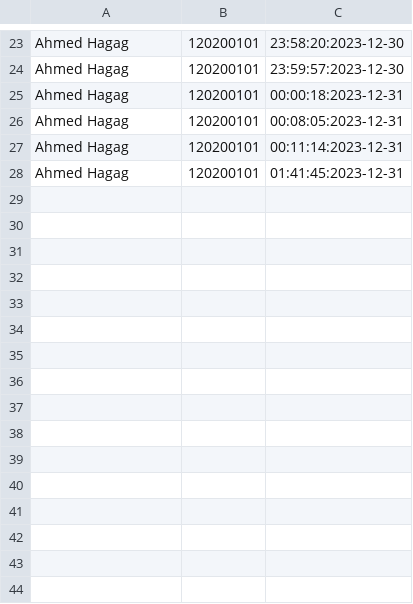
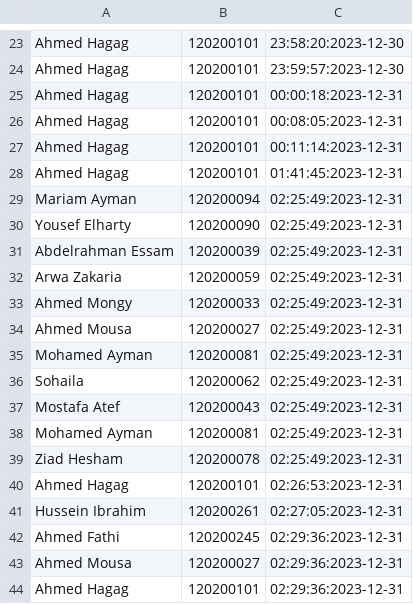
Before and after one commit to Ahmed1Mousa/Attendo, a CSV file: Attendance.csv, drawn as a sheet; only a part is shown, gaps mark what is left out.

Commit message:
New cv codes

```diff
--- a/Attendance.csv
+++ b/Attendance.csv
@@ -28 +28,17 @@ Ahmed Hagag,120200101,00:11:14:2023-12-31
 Ahmed Hagag,120200101,01:41:45:2023-12-31
+Mariam Ayman,120200094,02:25:49:2023-12-31
+Yousef Elharty,120200090,02:25:49:2023-12-31
+Abdelrahman Essam,120200039,02:25:49:2023-12-31
+Arwa Zakaria,120200059,02:25:49:2023-12-31
+Ahmed Mongy,120200033,02:25:49:2023-12-31
+Ahmed Mousa,120200027,02:25:49:2023-12-31
+Mohamed Ayman,120200081,02:25:49:2023-12-31
+Sohaila,120200062,02:25:49:2023-12-31
+Mostafa Atef,120200043,02:25:49:2023-12-31
+Mohamed Ayman,120200081,02:25:49:2023-12-31
+Ziad Hesham,120200078,02:25:49:2023-12-31
+Ahmed Hagag,120200101,02:26:53:2023-12-31
+Hussein Ibrahim,120200261,02:27:05:2023-12-31
+Ahmed Fathi,120200245,02:29:36:2023-12-31
+Ahmed Mousa,120200027,02:29:36:2023-12-31
+Ahmed Hagag,120200101,02:29:36:2023-12-31
```
